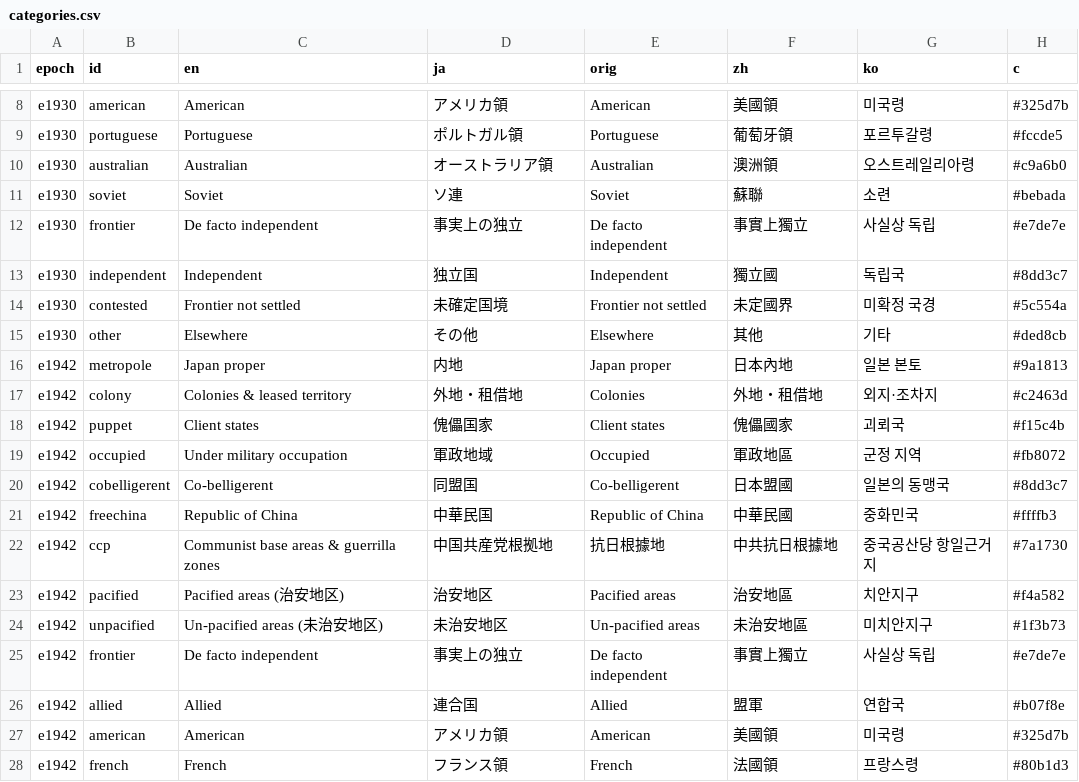
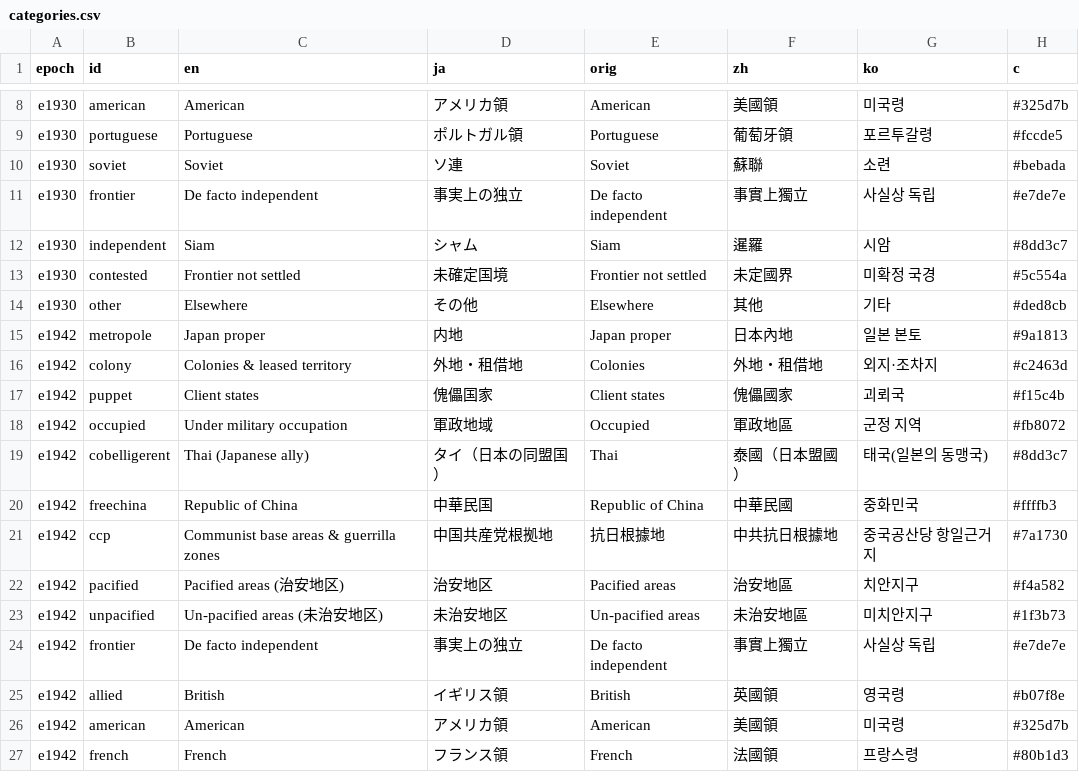
Before and after one commit to kmlawson/japanese-empire-student-map, a CSV file: texts/categories.csv, drawn as a sheet; only a part is shown, gaps mark what is left out.

```diff
--- a/texts/categories.csv
+++ b/texts/categories.csv
@@ -9,6 +9,5 @@ e1930,american,American,アメリカ領,American,美國領,미국령,#325d7b
 e1930,portuguese,Portuguese,ポルトガル領,Portuguese,葡萄牙領,포르투갈령,#fccde5
-e1930,australian,Australian,オーストラリア領,Australian,澳洲領,오스트레일리아령,#c9a6b0
 e1930,soviet,Soviet,ソ連,Soviet,蘇聯,소련,#bebada
 e1930,frontier,De facto independent,事実上の独立,De facto independent,事實上獨立,사실상 독립,#e7de7e
-e1930,independent,Independent,独立国,Independent,獨立國,독립국,#8dd3c7
+e1930,independent,Siam,シャム,Siam,暹羅,시암,#8dd3c7
 e1930,contested,Frontier not settled,未確定国境,Frontier not settled,未定國界,미확정 국경,#5c554a
@@ -19,3 +18,3 @@ e1942,puppet,Client states,傀儡国家,Client states,傀儡國家,괴뢰국,#f1
 e1942,occupied,Under military occupation,軍政地域,Occupied,軍政地區,군정 지역,#fb8072
-e1942,cobelligerent,Co-belligerent,同盟国,Co-belligerent,日本盟國,일본의 동맹국,#8dd3c7
+e1942,cobelligerent,Thai (Japanese ally),タイ（日本の同盟国）,Thai,泰國（日本盟國）,태국(일본의 동맹국),#8dd3c7
 e1942,freechina,Republic of China,中華民国,Republic of China,中華民國,중화민국,#ffffb3
@@ -25,3 +24,3 @@ e1942,unpacified,Un-pacified areas (未治安地区),未治安地区,Un-pacified
 e1942,frontier,De facto independent,事実上の独立,De facto independent,事實上獨立,사실상 독립,#e7de7e
-e1942,allied,Allied,連合国,Allied,盟軍,연합국,#b07f8e
+e1942,allied,British,イギリス領,British,英國領,영국령,#b07f8e
 e1942,american,American,アメリカ領,American,美國領,미국령,#325d7b
```
Also changed, not shown: texts/territories/1930.csv, texts/territories/1942.csv, 3 other files.
